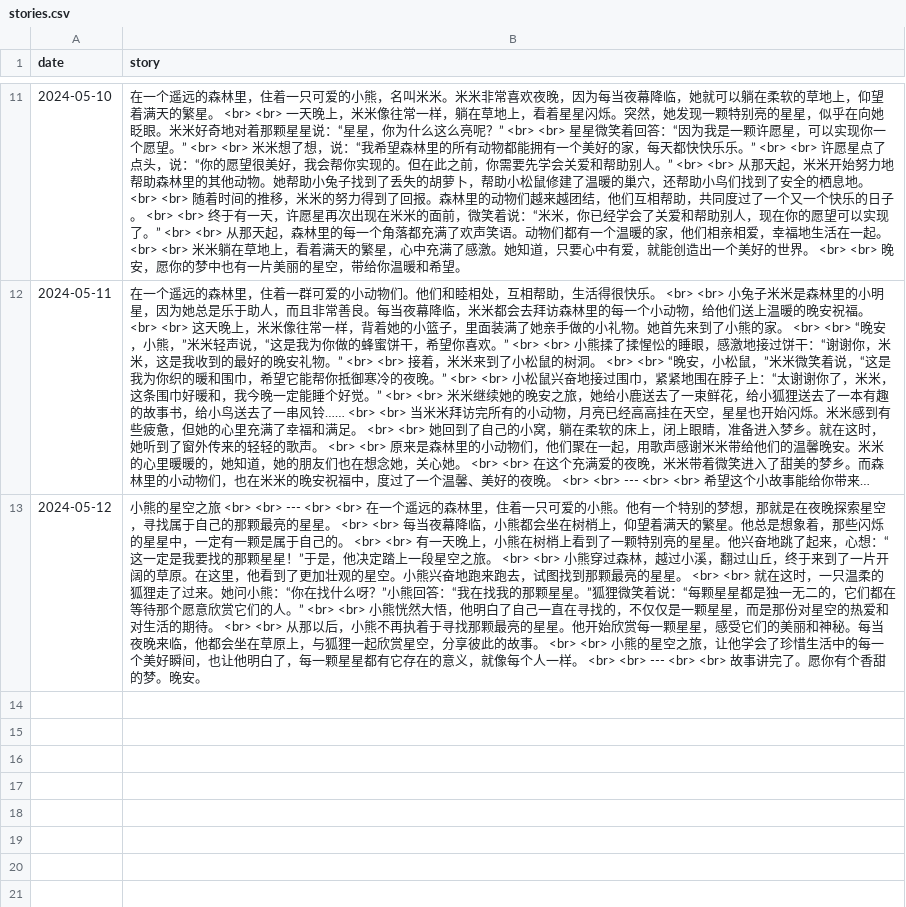
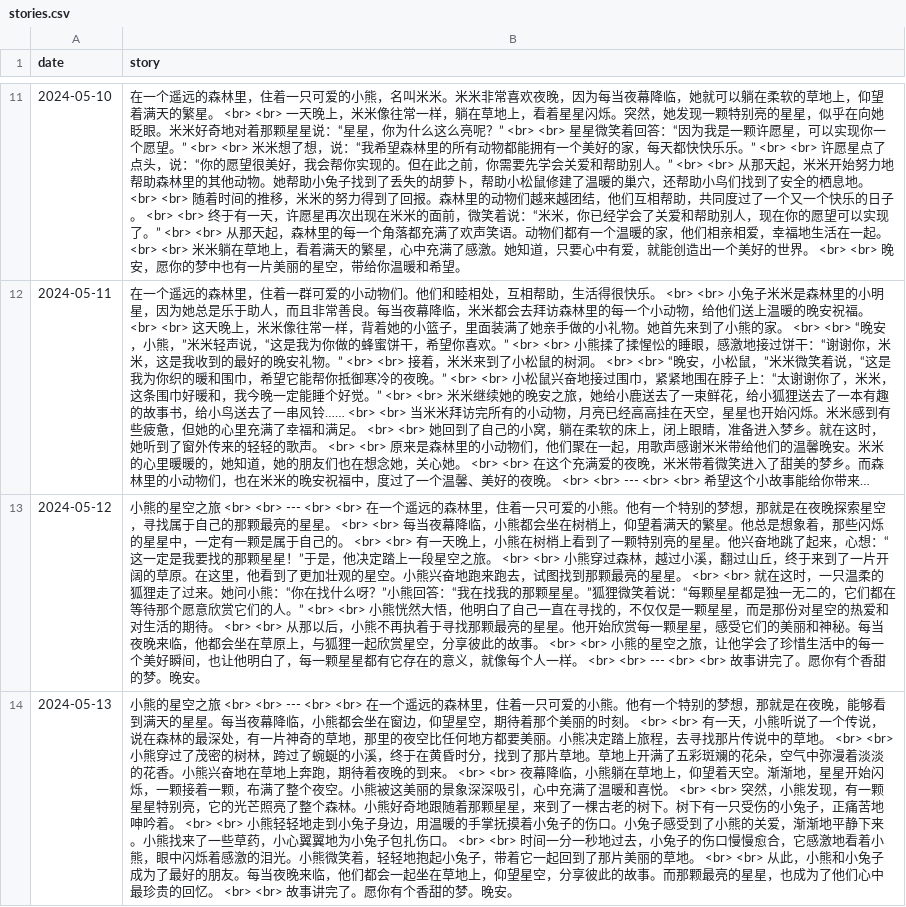
Before and after one commit to flowergod/storyBot, a CSV file: stories.csv, drawn as a sheet; only a part is shown, gaps mark what is left out; long unchanged cells end in …; the diff names each change by its address in the sheet, - before the commit and + after, or states it on an @@ line.

Commit message:
Update stories.csv with new story

```diff
--- a/stories.csv
+++ b/stories.csv
+row 14: 2024-05-13 | 小熊的星空之旅 <br> <br> --- <br> <br> 在一个遥远的森林里，住着一只可爱的小熊。他有一个特别的梦想，那就是在夜晚，能够看到满天的星星。每当夜幕降临，小熊都会坐在窗边，仰望星空，期待着那个美丽的时刻。 <br> <br> 有一天，小熊听说了一个传说，说在森林的最深处，有一片神奇的草地，那里的夜空比任何地方都要美丽。小熊决定踏上旅程，去寻找那片传说中的草地。 <br> <br> 小熊穿过了茂密的树林，跨过了蜿蜒的小溪，终于在黄昏时分，找到了那片草地。草地上开满了五彩斑斓的花朵，空气中弥漫着淡淡的花香。小熊兴奋地在草地上奔跑，期待着夜晚的到来。 <br> <br> 夜幕降临，小熊躺在草地上，仰望着天空。渐渐地，星星开始闪烁，一颗接着一颗，布满了整个夜空。小熊被这美丽的景象深深吸引，心中充满了温暖和喜悦。 <br> <br> 突然，小熊发现，有一颗星星特别亮，它的光芒照亮了整个森林。小熊好奇地跟随着那颗星星，来到了一棵古老的树下。树下有一只受伤的小兔子，正痛苦地呻吟着。 <br> <br> 小熊轻轻地走到小兔子身边，用温暖的手掌抚摸着小兔子的伤口。小兔子感受到了小熊的关爱，渐渐地平静下来。小熊找来了一些草药，小心翼翼地为小兔子包扎伤口。 <br> <br> 时间一分一秒地过去，小兔子的伤口慢慢愈合，它感激地看着小熊，眼中闪烁着感激的泪光。小熊微笑着，轻轻地抱起小兔子，带着它一起回到了那片美丽的草地。 <br> <br> 从此，小熊和小兔子成为了最好的朋友。每当夜晚来临，他们都会一起坐在草地上，仰望星空，分享彼此的故事。而那颗最亮的星星，也成为了他们心中最珍贵的回忆。 <br> <br> 故事讲完了。愿你有个香甜的梦。晚安。
```
